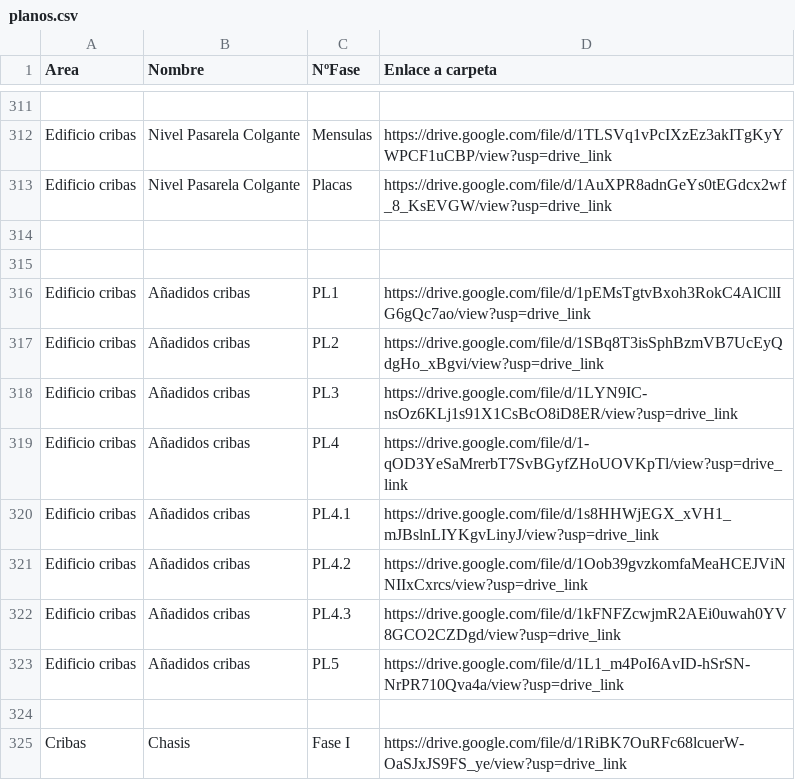
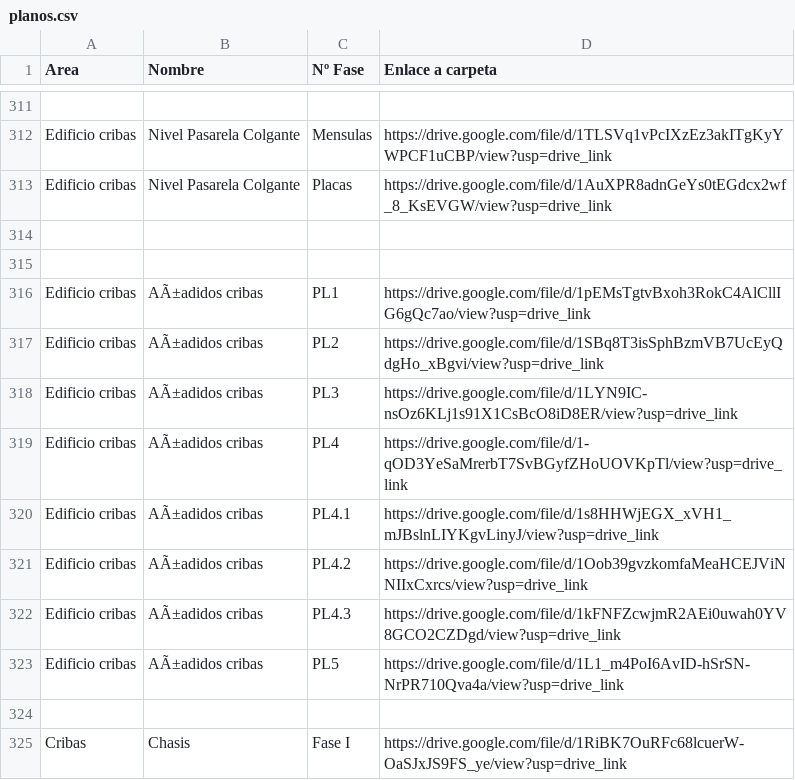
Before and after one commit to FatimBV/Buscador_de_planos, a CSV file: planos.csv, drawn as a sheet; only a part is shown, gaps mark what is left out; the diff covers the shown part only.

```diff
--- a/planos.csv
+++ b/planos.csv
@@ -1 +1 @@
-Area,Nombre,NºFase,Enlace a carpeta
+Area,Nombre,Nº Fase,Enlace a carpeta
@@ -315,10 +315,10 @@ Edificio cribas,Nivel Pasarela Colgante,Placas,https://drive.google.com/file/d/1
 ,,,
-Edificio cribas,Añadidos cribas,PL1,https://drive.google.com/file/d/1pEMsTgtvBxoh3RokC4AlCllIG6gQc7ao/view?usp=drive_link
-Edificio cribas,Añadidos cribas,PL2,https://drive.google.com/file/d/1SBq8T3isSphBzmVB7UcEyQdgHo_xBgvi/view?usp=drive_link
-Edificio cribas,Añadidos cribas,PL3,https://drive.google.com/file/d/1LYN9IC-nsOz6KLj1s91X1CsBcO8iD8ER/view?usp=drive_link
-Edificio cribas,Añadidos cribas,PL4,https://drive.google.com/file/d/1-qOD3YeSaMrerbT7SvBGyfZHoUOVKpTl/view?usp=drive_link
-Edificio cribas,Añadidos cribas,PL4.1,https://drive.google.com/file/d/1s8HHWjEGX_xVH1_mJBslnLIYKgvLinyJ/view?usp=drive_link
-Edificio cribas,Añadidos cribas,PL4.2,https://drive.google.com/file/d/1Oob39gvzkomfaMeaHCEJViNNIIxCxrcs/view?usp=drive_link
-Edificio cribas,Añadidos cribas,PL4.3,https://drive.google.com/file/d/1kFNFZcwjmR2AEi0uwah0YV8GCO2CZDgd/view?usp=drive_link
-Edificio cribas,Añadidos cribas,PL5,https://drive.google.com/file/d/1L1_m4PoI6AvID-hSrSN-NrPR710Qva4a/view?usp=drive_link
+Edificio cribas,AÃ±adidos cribas,PL1,https://drive.google.com/file/d/1pEMsTgtvBxoh3RokC4AlCllIG6gQc7ao/view?usp=drive_link
+Edificio cribas,AÃ±adidos cribas,PL2,https://drive.google.com/file/d/1SBq8T3isSphBzmVB7UcEyQdgHo_xBgvi/view?usp=drive_link
+Edificio cribas,AÃ±adidos cribas,PL3,https://drive.google.com/file/d/1LYN9IC-nsOz6KLj1s91X1CsBcO8iD8ER/view?usp=drive_link
+Edificio cribas,AÃ±adidos cribas,PL4,https://drive.google.com/file/d/1-qOD3YeSaMrerbT7SvBGyfZHoUOVKpTl/view?usp=drive_link
+Edificio cribas,AÃ±adidos cribas,PL4.1,https://drive.google.com/file/d/1s8HHWjEGX_xVH1_mJBslnLIYKgvLinyJ/view?usp=drive_link
+Edificio cribas,AÃ±adidos cribas,PL4.2,https://drive.google.com/file/d/1Oob39gvzkomfaMeaHCEJViNNIIxCxrcs/view?usp=drive_link
+Edificio cribas,AÃ±adidos cribas,PL4.3,https://drive.google.com/file/d/1kFNFZcwjmR2AEi0uwah0YV8GCO2CZDgd/view?usp=drive_link
+Edificio cribas,AÃ±adidos cribas,PL5,https://drive.google.com/file/d/1L1_m4PoI6AvID-hSrSN-NrPR710Qva4a/view?usp=drive_link
 ,,,
```
Also changed, not shown: 23 added rows elsewhere in this file.
